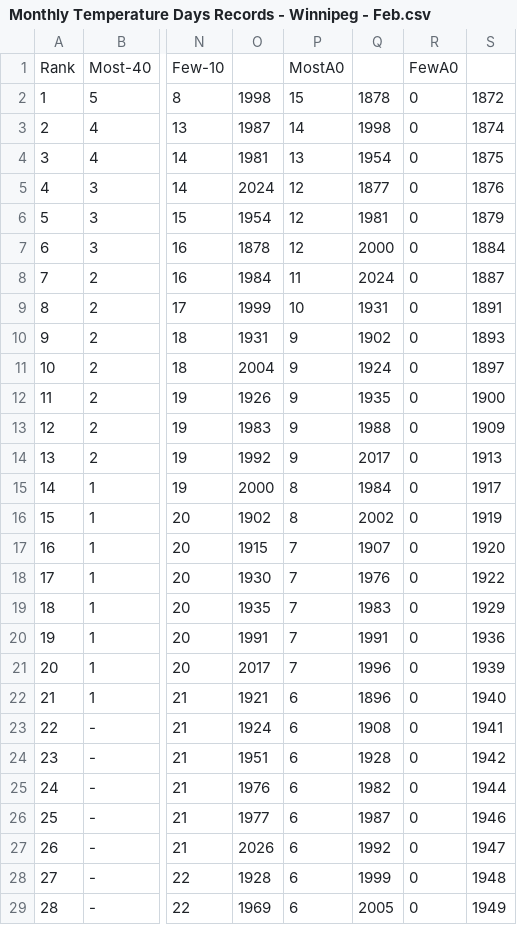
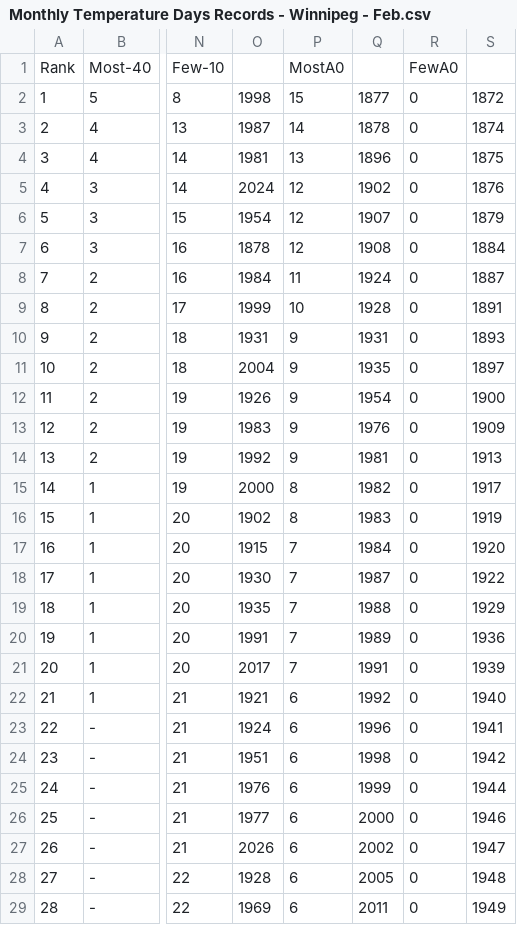
Before and after one commit to jjulietv-pixel/WPGmonthlytempDAYS, a CSV file: Monthly Temperature Days Records - Winnipeg - Feb.csv, drawn as a sheet; only a part is shown, gaps mark what is left out; the diff covers the shown part only; the diff names each change by its address in the sheet, - before the commit and + after, or states it on an @@ line.

Commit message:
Update Monthly Temperature Days Records - Winnipeg - Feb.csv

```diff
--- a/Monthly Temperature Days Records - Winnipeg - Feb.csv
+++ b/Monthly Temperature Days Records - Winnipeg - Feb.csv
-Q2: 1878
+Q2: 1877
-Q3: 1998
+Q3: 1878
-Q4: 1954
+Q4: 1896
-Q5: 1877
+Q5: 1902
-Q6: 1981
+Q6: 1907
-Q7: 2000
+Q7: 1908
-Q8: 2024
+Q8: 1924
-Q9: 1931
+Q9: 1928
-Q10: 1902
+Q10: 1931
-Q11: 1924
+Q11: 1935
-Q12: 1935
+Q12: 1954
-Q13: 1988
+Q13: 1976
-Q14: 2017
+Q14: 1981
-Q15: 1984
+Q15: 1982
-Q16: 2002
+Q16: 1983
-Q17: 1907
+Q17: 1984
-Q18: 1976
+Q18: 1987
-Q19: 1983
+Q19: 1988
-Q20: 1991
+Q20: 1989
-Q21: 1996
+Q21: 1991
-Q22: 1896
+Q22: 1992
-Q23: 1908
+Q23: 1996
-Q24: 1928
+Q24: 1998
-Q25: 1982
+Q25: 1999
-Q26: 1987
+Q26: 2000
-Q27: 1992
+Q27: 2002
-Q28: 1999
+Q28: 2005
-Q29: 2005
+Q29: 2011
```
Also changed, not shown: 4 edited cells elsewhere in this file.
